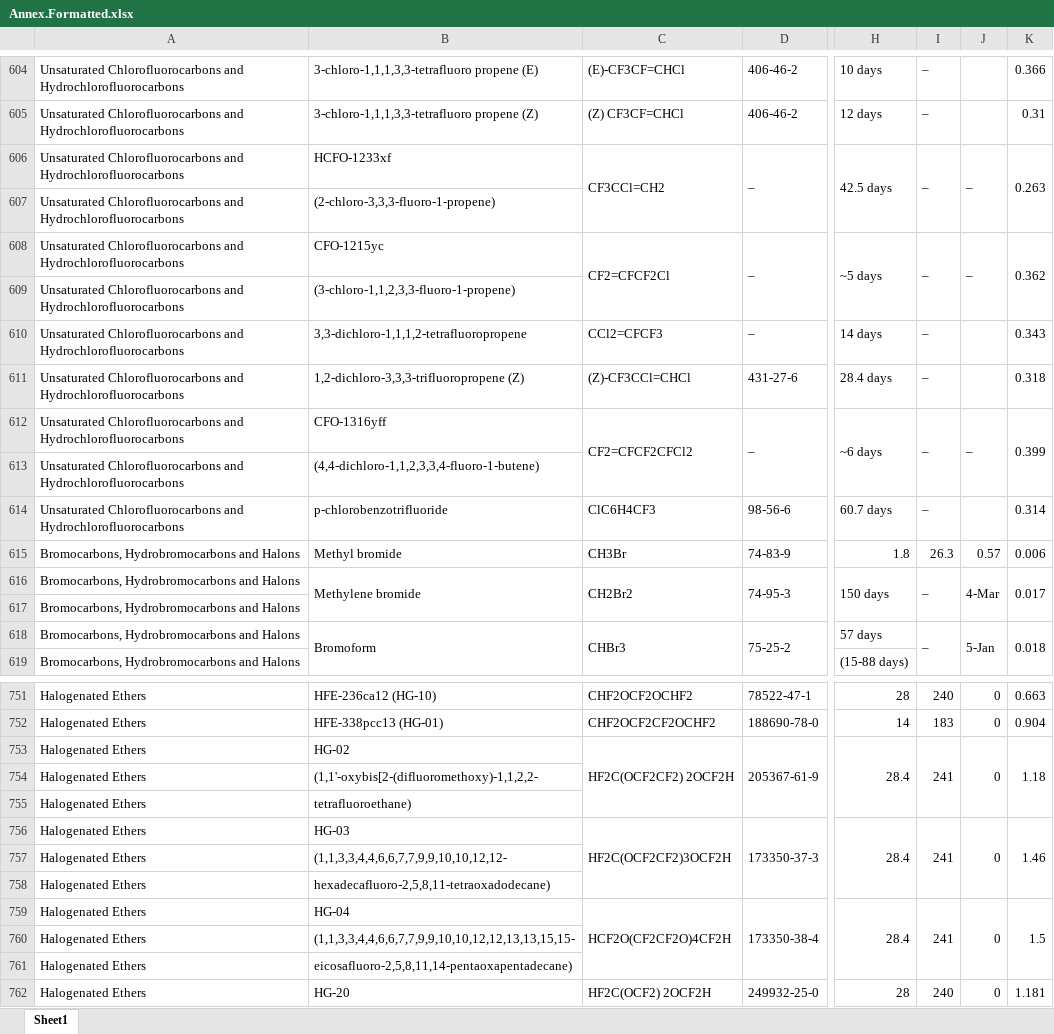
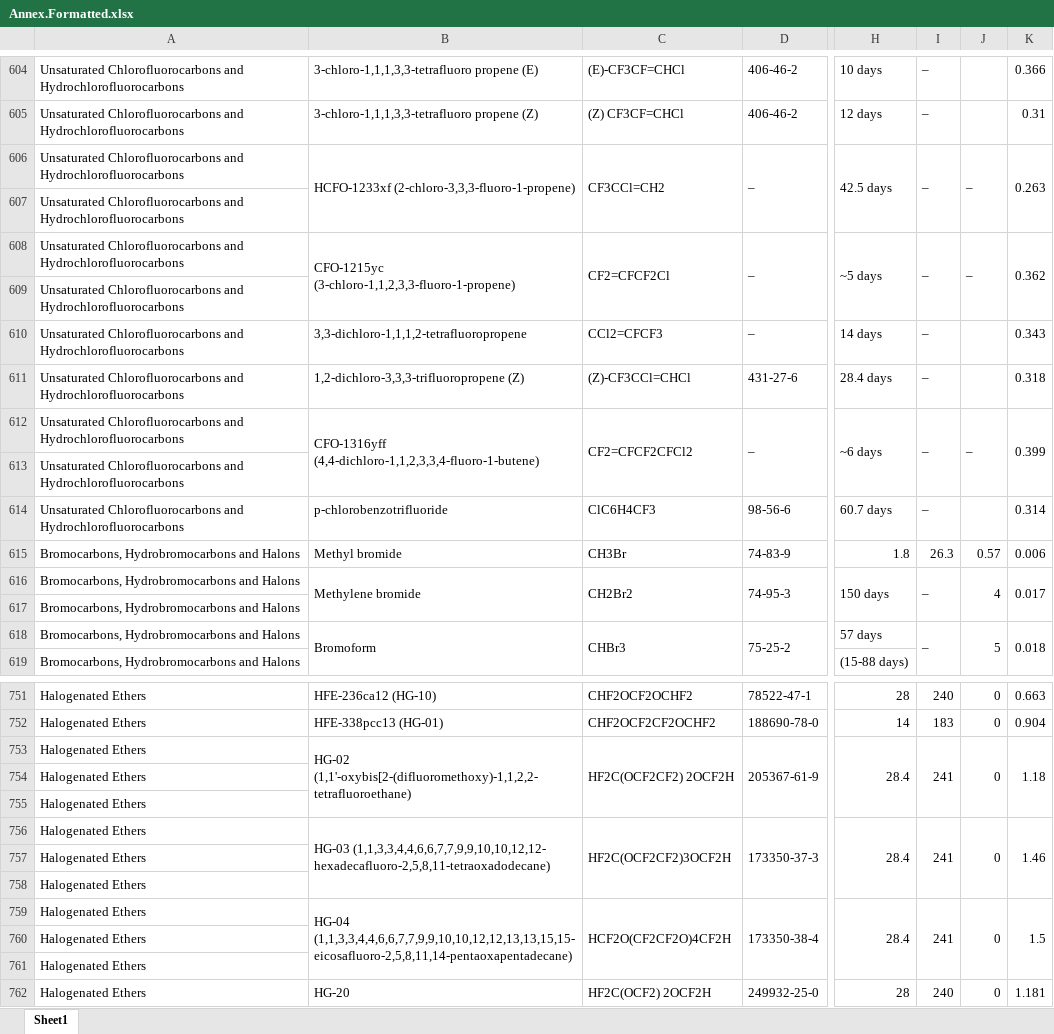
Before and after one commit to USEPA/LCIAformatter, an Excel workbook: lciafmt/data/Annex.Formatted.xlsx, sheet Sheet1, drawn as a sheet; only a part is shown, gaps mark what is left out; values as stored, in another font and other column widths than the file's, no cell formats; conditional formats not drawn; the diff covers the shown part only; the diff names each change by its address in the sheet, - before the commit and + after, or states it on an @@ line.

Commit message:
adding updated source excel file and first draft of odp script

```diff
--- a/lciafmt/data/Annex.Formatted.xlsx (sheet Sheet1)
+++ b/lciafmt/data/Annex.Formatted.xlsx (sheet Sheet1)
-B606: HCFO-1233xf
+B606: HCFO-1233xf (2-chloro-3,3,3-fluoro-1-propene)
+B606:B607 merged
-B607: (2-chloro-3,3,3-fluoro-1-propene)
+B607: (empty)
-B608: CFO-1215yc
+B608: CFO-1215yc (3-chloro-1,1,2,3,3-fluoro-1-propene)
+B608:B609 merged
-B609: (3-chloro-1,1,2,3,3-fluoro-1-propene)
+B609: (empty)
-B612: CFO-1316yff
+B612: CFO-1316yff (4,4-dichloro-1,1,2,3,3,4-fluoro-1-butene)
+B612:B613 merged
-B613: (4,4-dichloro-1,1,2,3,3,4-fluoro-1-butene)
+B613: (empty)
-J616: 4-Mar
+J616: 4
-J618: 5-Jan
+J618: 5
-B753: HG-02
+B753: HG-02 (1,1'-oxybis[2-(difluoromethoxy)-1,1,2,2- tetrafluoroethane)
+B753:B755 merged
-B754: (1,1'-oxybis[2-(difluoromethoxy)-1,1,2,2-
+B754: (empty)
-B755: tetrafluoroethane)
+B755: (empty)
-B756: HG-03
+B756: HG-03 (1,1,3,3,4,4,6,6,7,7,9,9,10,10,12,12- hexadecafluoro-2,5,8,11-tetraoxadodecane)
+B756:B758 merged
-B757: (1,1,3,3,4,4,6,6,7,7,9,9,10,10,12,12-
+B757: (empty)
-B758: hexadecafluoro-2,5,8,11-tetraoxadodecane)
+B758: (empty)
-B759: HG-04
+B759: HG-04 (1,1,3,3,4,4,6,6,7,7,9,9,10,10,12,12,13,13,15,15- eicosafluoro-2,5,8,11,14-pentaoxapentadecane)
+B759:B761 merged
-B760: (1,1,3,3,4,4,6,6,7,7,9,9,10,10,12,12,13,13,15,15-
+B760: (empty)
-B761: eicosafluoro-2,5,8,11,14-pentaoxapentadecane)
+B761: (empty)
```
Also changed, not shown: 25 edited cells and merged cells elsewhere in this sheet, cell formats, 1 other file.
